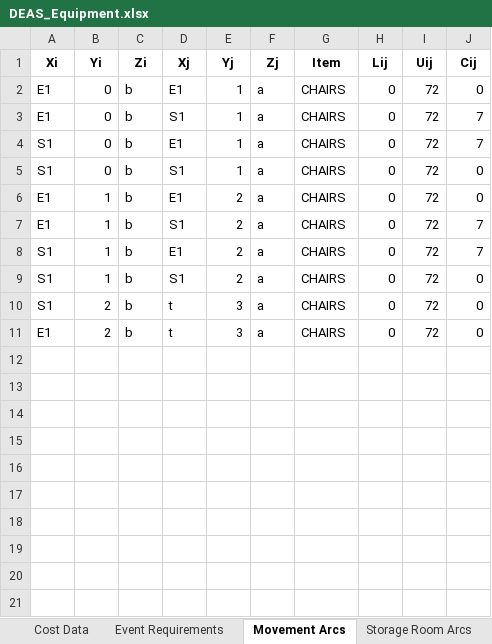
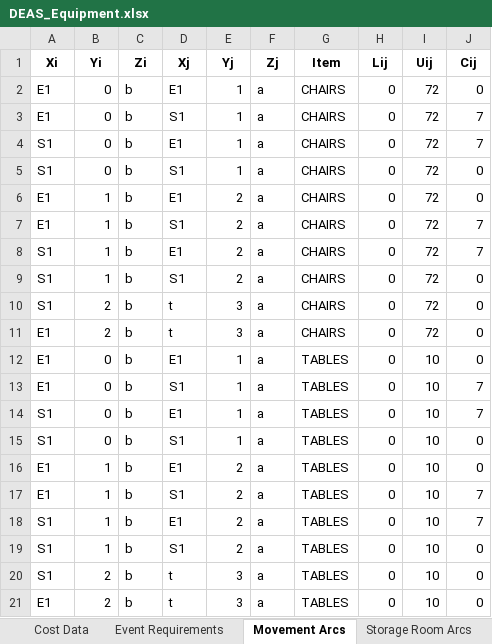
Before and after one commit to rsfalzone/DEAS, an Excel workbook: DEAS_Equipment.xlsx, sheet Movement Arcs, drawn as a sheet; values as stored, in another font and other column widths than the file's, no borders; the diff names each change by its address in the sheet, - before the commit and + after, or states it on an @@ line.

```diff
--- a/DEAS_Equipment.xlsx (sheet Movement Arcs)
+++ b/DEAS_Equipment.xlsx (sheet Movement Arcs)
+row 12: E1 | 0 | b | E1 | 1 | a | TABLES | 0 | 10 | 0
+row 13: E1 | 0 | b | S1 | 1 | a | TABLES | 0 | 10 | 7
+row 14: S1 | 0 | b | E1 | 1 | a | TABLES | 0 | 10 | 7
+row 15: S1 | 0 | b | S1 | 1 | a | TABLES | 0 | 10 | 0
+row 16: E1 | 1 | b | E1 | 2 | a | TABLES | 0 | 10 | 0
+row 17: E1 | 1 | b | S1 | 2 | a | TABLES | 0 | 10 | 7
+row 18: S1 | 1 | b | E1 | 2 | a | TABLES | 0 | 10 | 7
+row 19: S1 | 1 | b | S1 | 2 | a | TABLES | 0 | 10 | 0
+row 20: S1 | 2 | b | t | 3 | a | TABLES | 0 | 10 | 0
+row 21: E1 | 2 | b | t | 3 | a | TABLES | 0 | 10 | 0
```
Also changed, not shown: sheet Utility Arcs, sheet Storage Room Arcs, sheet Event Room Arcs, sheet Commodities, sheet Room Inventories, 1 other file.
